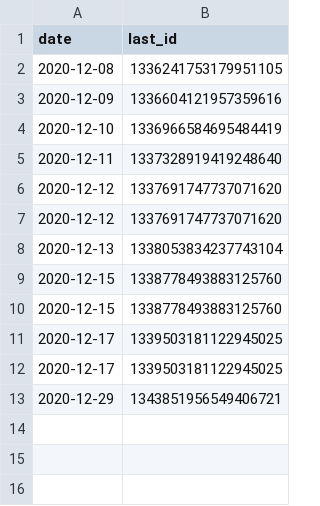
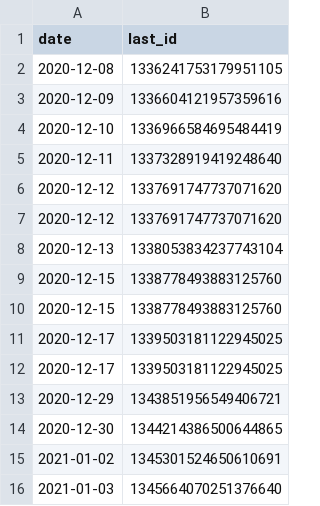
Before and after one commit to KarolStryczek/covid19-poland, a CSV file: data_access/update.csv, drawn as a sheet.

Commit message:
Data update + refactoring + new test cases.

```diff
--- a/data_access/update.csv
+++ b/data_access/update.csv
@@ -13 +13,4 @@ date,last_id
 2020-12-29,1343851956549406721
+2020-12-30,1344214386500644865
+2021-01-02,1345301524650610691
+2021-01-03,1345664070251376640
```
Also changed, not shown: data_access/cases.csv, 4 other files.
